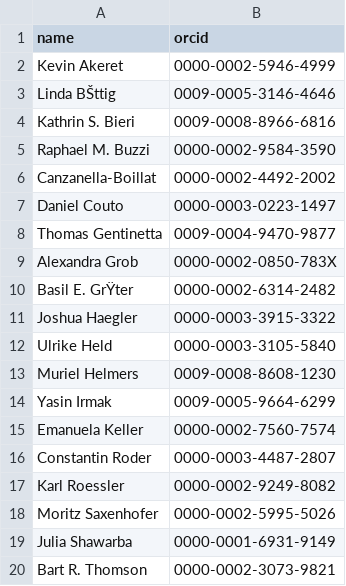
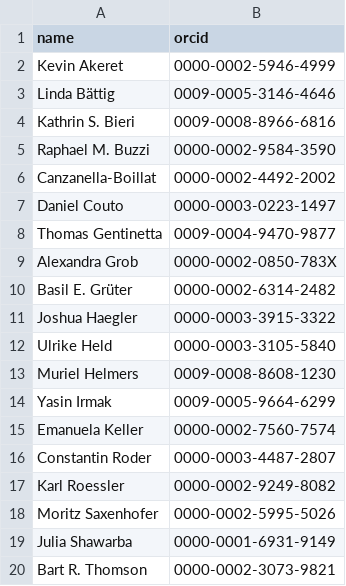
Before and after one commit to RaphaelBuzzi/HeMoVal_Study_Group, a CSV file: contributors.csv, drawn as a sheet; the diff names each change by its address in the sheet, - before the commit and + after, or states it on an @@ line.

Commit message:
Change encoding to UTF-8

```diff
--- a/contributors.csv
+++ b/contributors.csv
-A3 (name): Linda BŠttig
+A3 (name): Linda Bättig
-A10 (name): Basil E. GrŸter
+A10 (name): Basil E. Grüter
```
